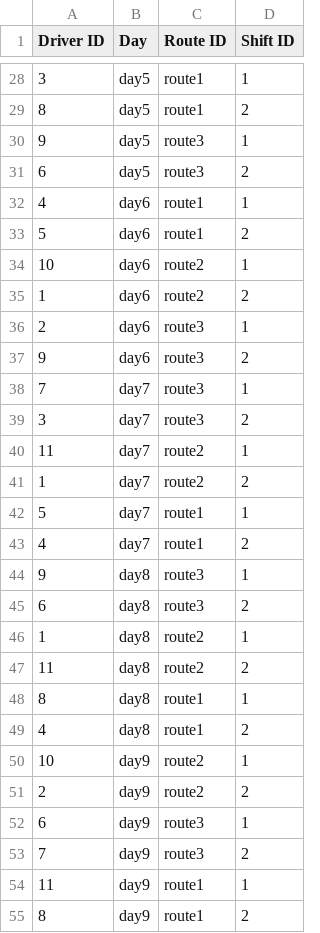
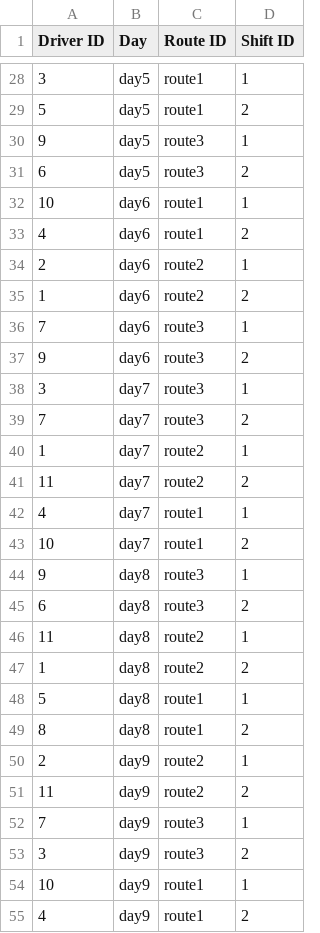
Before and after one commit to AlexBrady/ShiftScheduler, a CSV file: scheduler/output.csv, drawn as a sheet; only a part is shown, gaps mark what is left out; the diff covers the shown part only.

Commit message:
track high/low occurance drivers

```diff
--- a/scheduler/output.csv
+++ b/scheduler/output.csv
@@ -28,28 +28,28 @@ Driver ID,Day,Route ID,Shift ID
 3,day5,route1,1
-8,day5,route1,2
+5,day5,route1,2
 9,day5,route3,1
 6,day5,route3,2
-4,day6,route1,1
-5,day6,route1,2
-10,day6,route2,1
+10,day6,route1,1
+4,day6,route1,2
+2,day6,route2,1
 1,day6,route2,2
-2,day6,route3,1
+7,day6,route3,1
 9,day6,route3,2
-7,day7,route3,1
-3,day7,route3,2
-11,day7,route2,1
-1,day7,route2,2
-5,day7,route1,1
-4,day7,route1,2
+3,day7,route3,1
+7,day7,route3,2
+1,day7,route2,1
+11,day7,route2,2
+4,day7,route1,1
+10,day7,route1,2
 9,day8,route3,1
 6,day8,route3,2
-1,day8,route2,1
-11,day8,route2,2
-8,day8,route1,1
-4,day8,route1,2
-10,day9,route2,1
-2,day9,route2,2
-6,day9,route3,1
-7,day9,route3,2
-11,day9,route1,1
-8,day9,route1,2
+11,day8,route2,1
+1,day8,route2,2
+5,day8,route1,1
+8,day8,route1,2
+2,day9,route2,1
+11,day9,route2,2
+7,day9,route3,1
+3,day9,route3,2
+10,day9,route1,1
+4,day9,route1,2
```
Also changed, not shown: 2 added rows, 2 removed rows and 35 edited cells elsewhere in this file, 3 other files.
